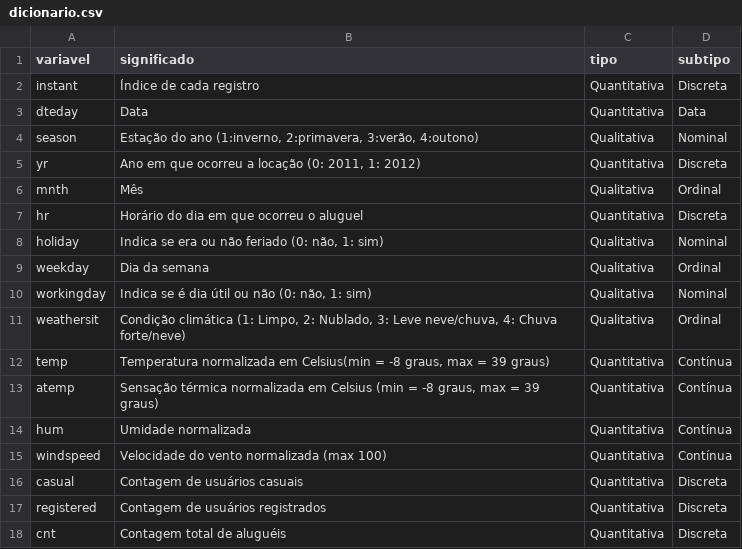
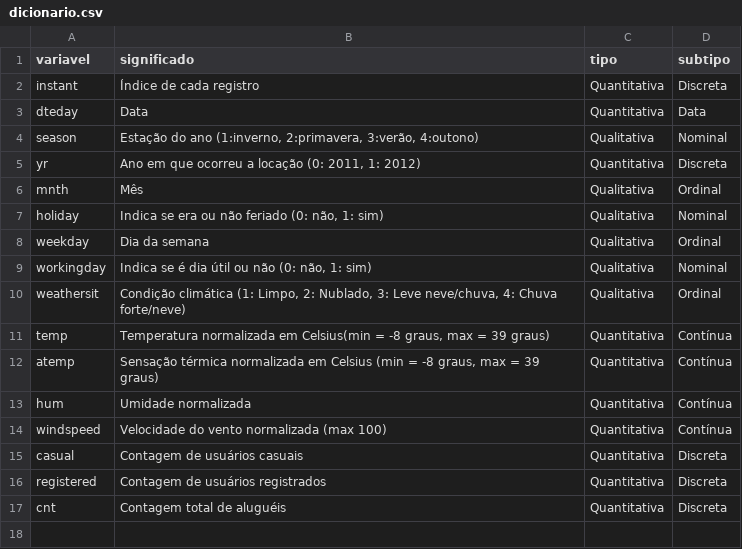
Before and after one commit to lrodriguesg/byte-bikers, a CSV file: data/external/dicionario.csv, drawn as a sheet; the diff names each change by its address in the sheet, - before the commit and + after, or states it on an @@ line.

Commit message:
Removendo a coluna 'hr' que não está presente no Raw

```diff
--- a/data/external/dicionario.csv
+++ b/data/external/dicionario.csv
-row 7: hr | Horário do dia em que ocorreu o aluguel | Quantitativa | Discreta
```
